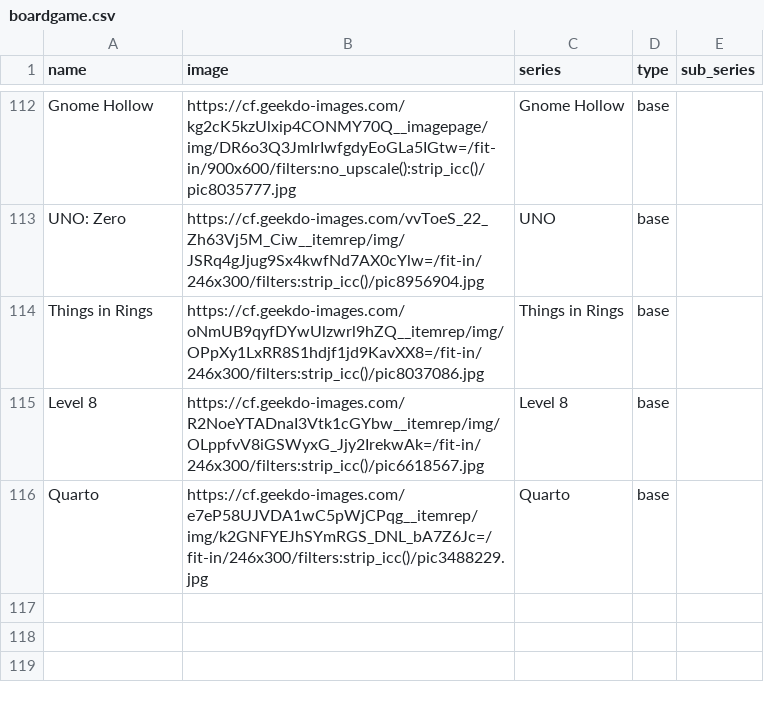
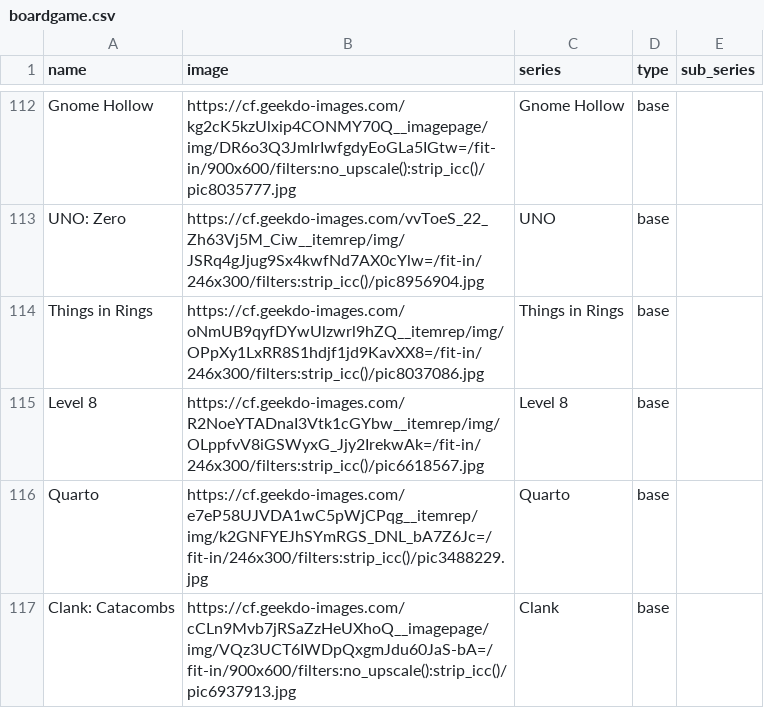
Before and after one commit to Ok4a/ok4a.github.io, a CSV file: CSV/boardgame.csv, drawn as a sheet; only a part is shown, gaps mark what is left out; the diff names each change by its address in the sheet, - before the commit and + after, or states it on an @@ line.

Commit message:
New entry added

```diff
--- a/CSV/boardgame.csv
+++ b/CSV/boardgame.csv
+row 117: Clank: Catacombs | https://cf.geekdo-images.com/cCLn9Mvb7jRSaZzHeUXhoQ__imagepage/img/VQz3UCT6IWDpQxgmJdu60JaS-bA=/fit-in/900x600/filters:no_upscale():strip_icc()/pic6937913.jpg | Clank | base
```
Also changed, not shown: CSV/books.csv, CSV/switch.csv, 9 other files.
